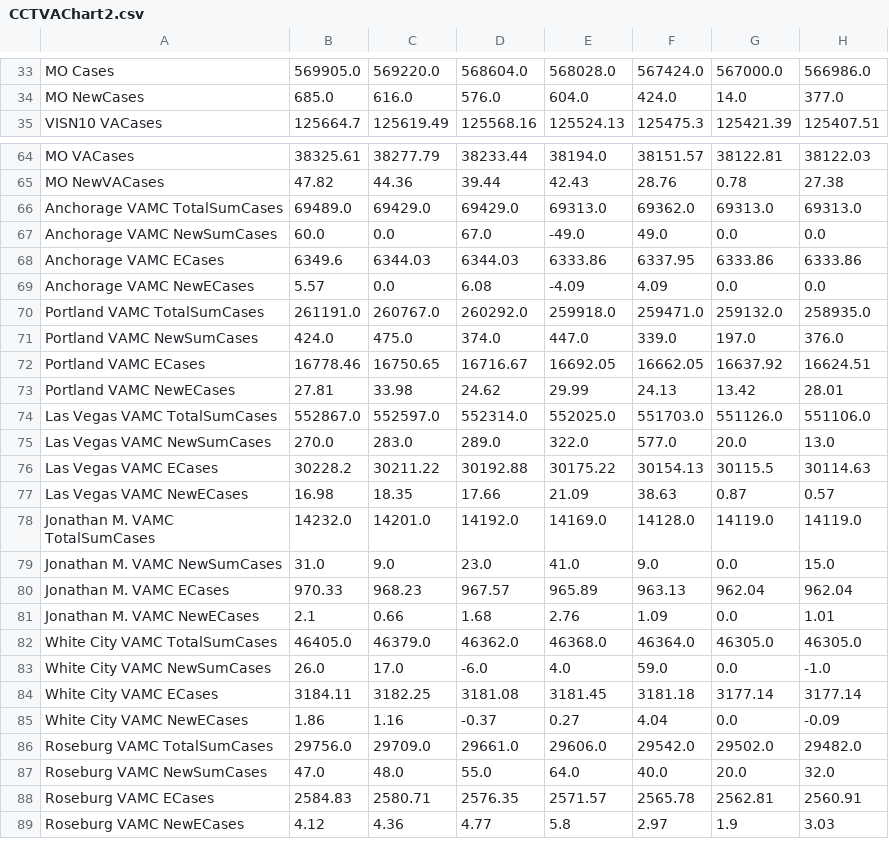
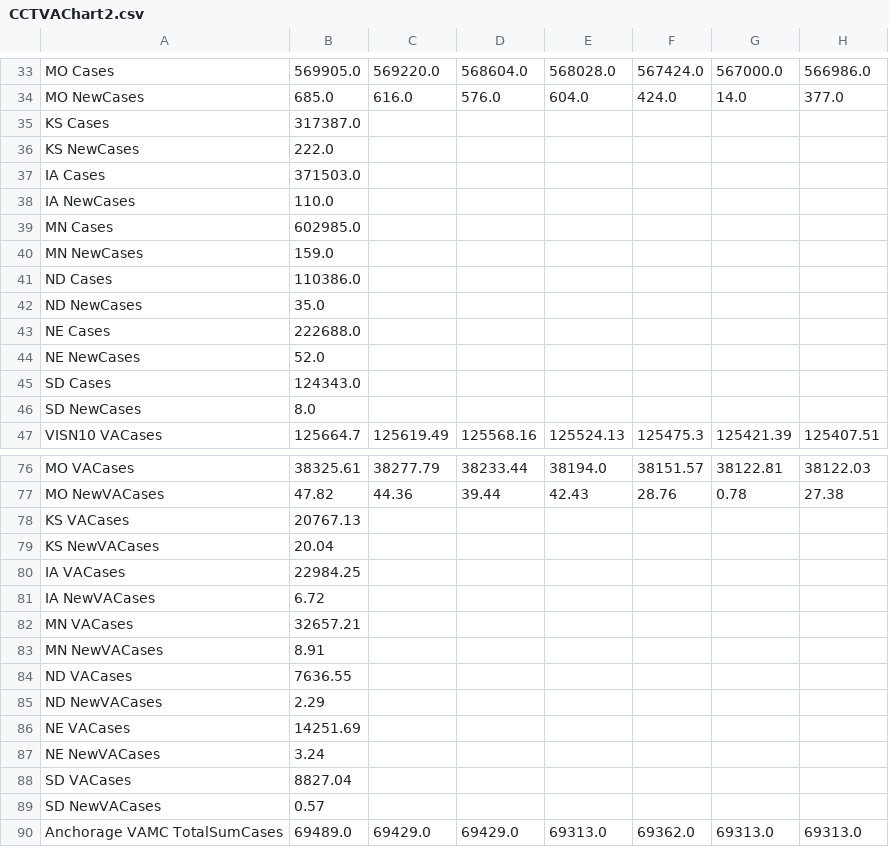
Before and after one commit to Sharma6614/VACCTMain, a CSV file: CCTVAChart2.csv, drawn as a sheet; only a part is shown, gaps mark what is left out; the shorter side is filled out with more unchanged rows; rows hold the shown columns only; the diff names each change by its address in the sheet, - before the commit and + after, or states it on an @@ line.

```diff
--- a/CCTVAChart2.csv
+++ b/CCTVAChart2.csv
+row 35: KS Cases | 317387.0
+row 36: KS NewCases | 222.0
+row 37: IA Cases | 371503.0
+row 38: IA NewCases | 110.0
+row 39: MN Cases | 602985.0
+row 40: MN NewCases | 159.0
+row 41: ND Cases | 110386.0
+row 42: ND NewCases | 35.0
+row 43: NE Cases | 222688.0
+row 44: NE NewCases | 52.0
+row 45: SD Cases | 124343.0
+row 46: SD NewCases | 8.0
+row 78: KS VACases | 20767.13
+row 79: KS NewVACases | 20.04
+row 80: IA VACases | 22984.25
+row 81: IA NewVACases | 6.72
+row 82: MN VACases | 32657.21
+row 83: MN NewVACases | 8.91
+row 84: ND VACases | 7636.55
+row 85: ND NewVACases | 2.29
+row 86: NE VACases | 14251.69
+row 87: NE NewVACases | 3.24
+row 88: SD VACases | 8827.04
+row 89: SD NewVACases | 0.57
```
Also changed, not shown: 1 other file.
